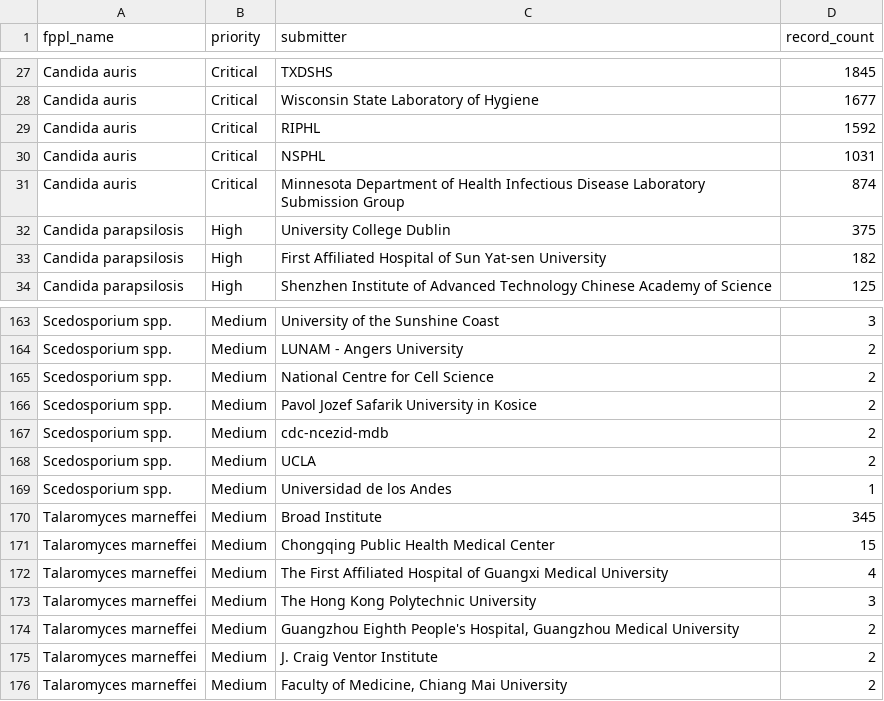
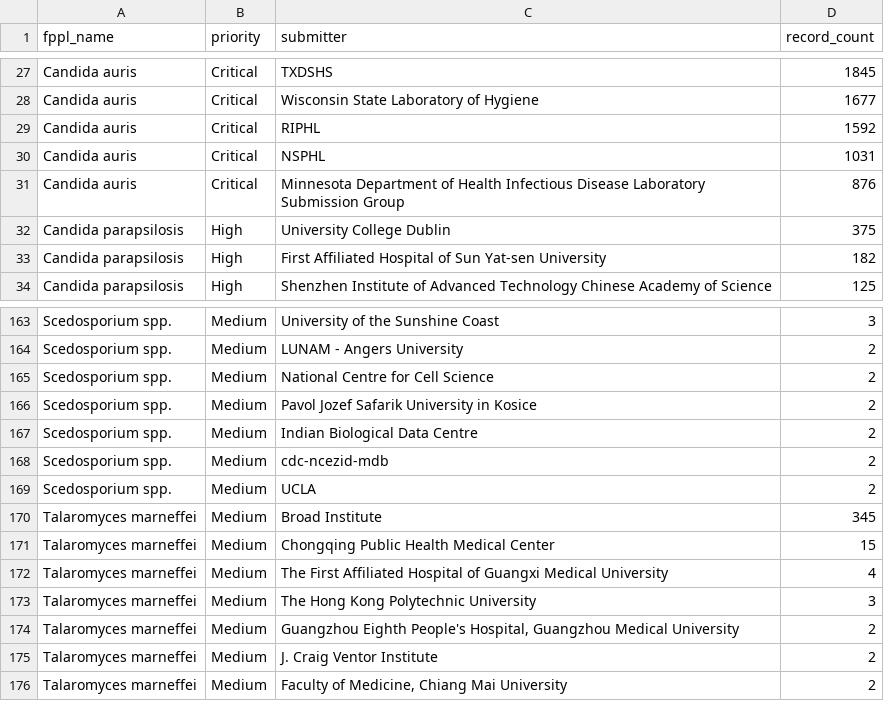
Before and after one commit to happykhan/fungiwatch, a CSV file: build/submitters.csv, drawn as a sheet; only a part is shown, gaps mark what is left out.

Commit message:
chore: daily data update 2026-08-07 —  11 files changed, 2307 insertions(+), 63 deletions(-)

```diff
--- a/build/submitters.csv
+++ b/build/submitters.csv
@@ -30,3 +30,3 @@ Candida auris,Critical,RIPHL,1592
 Candida auris,Critical,NSPHL,1031
-Candida auris,Critical,Minnesota Department of Health Infectious Disease Laboratory Submission Group,874
+Candida auris,Critical,Minnesota Department of Health Infectious Disease Laboratory Submission Group,876
 Candida parapsilosis,High,University College Dublin,375
@@ -166,5 +166,5 @@ Scedosporium spp.,Medium,National Centre for Cell Science,2
 Scedosporium spp.,Medium,Pavol Jozef Safarik University in Kosice,2
+Scedosporium spp.,Medium,Indian Biological Data Centre,2
 Scedosporium spp.,Medium,cdc-ncezid-mdb,2
 Scedosporium spp.,Medium,UCLA,2
-Scedosporium spp.,Medium,Universidad de los Andes,1
 Talaromyces marneffei,Medium,Broad Institute,345
```
Also changed, not shown: build/host_categories.csv, build/submitter_categories.csv, 8 other files.
